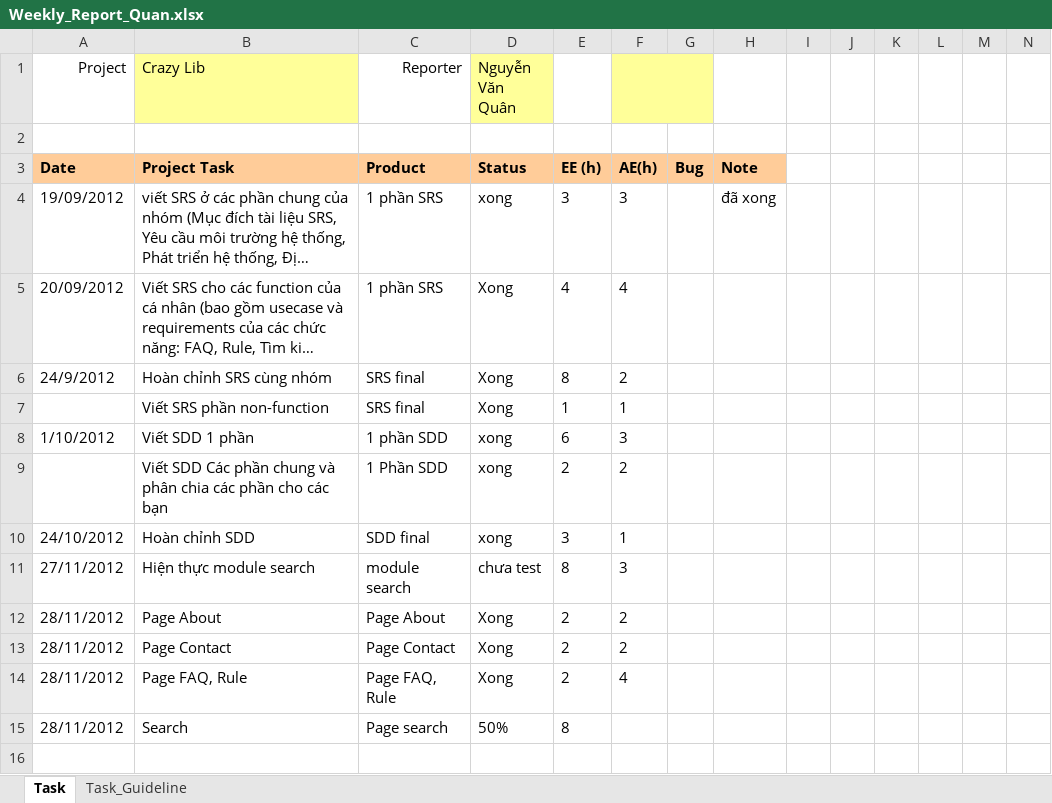
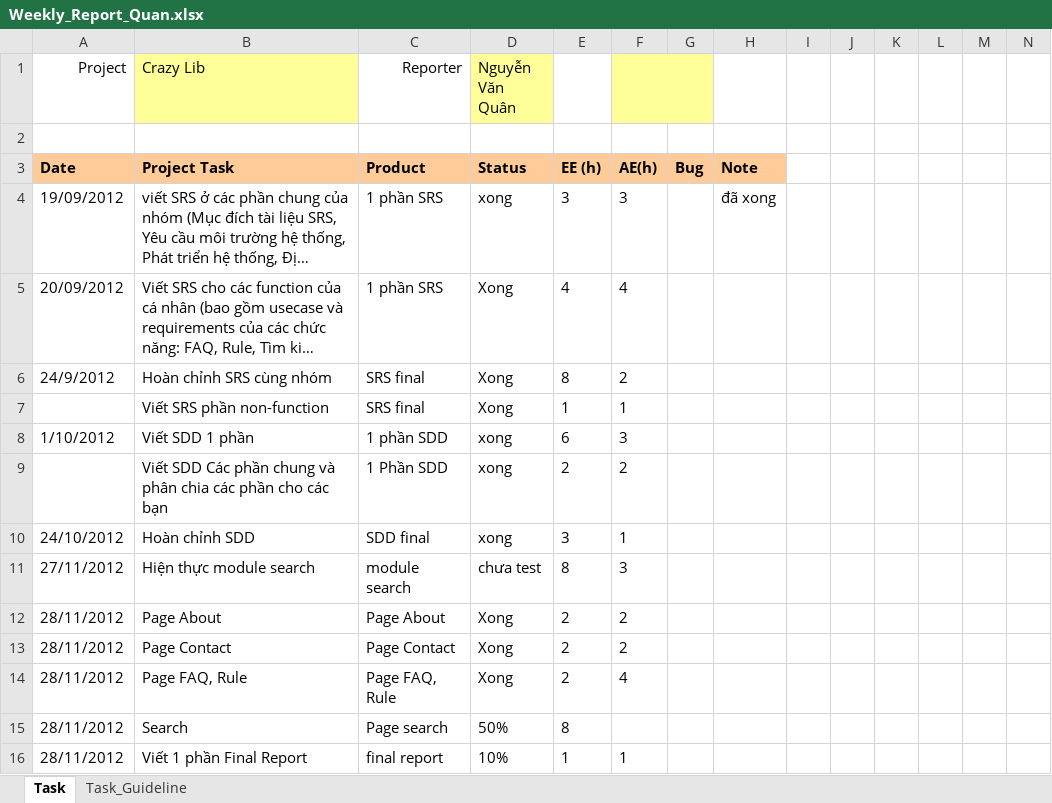
Before and after one commit to kudo108/crazylib, an Excel workbook: BaoCaoCaNhan/Weekly_Report_Quan.xlsx, sheet Task, drawn as a sheet; only a part is shown; long unchanged cells end in …; values as stored, in another font and other column widths than the file's, no borders; rows hold the shown columns only; the diff names each change by its address in the sheet, - before the commit and + after, or states it on an @@ line.

Commit message:
final report

```diff
--- a/BaoCaoCaNhan/Weekly_Report_Quan.xlsx (sheet Task)
+++ b/BaoCaoCaNhan/Weekly_Report_Quan.xlsx (sheet Task)
+row 16: 28/11/2012 | Viết 1 phần Final Report | final report | 10% | 1 | 1
```
Also changed, not shown: 2 other files.
